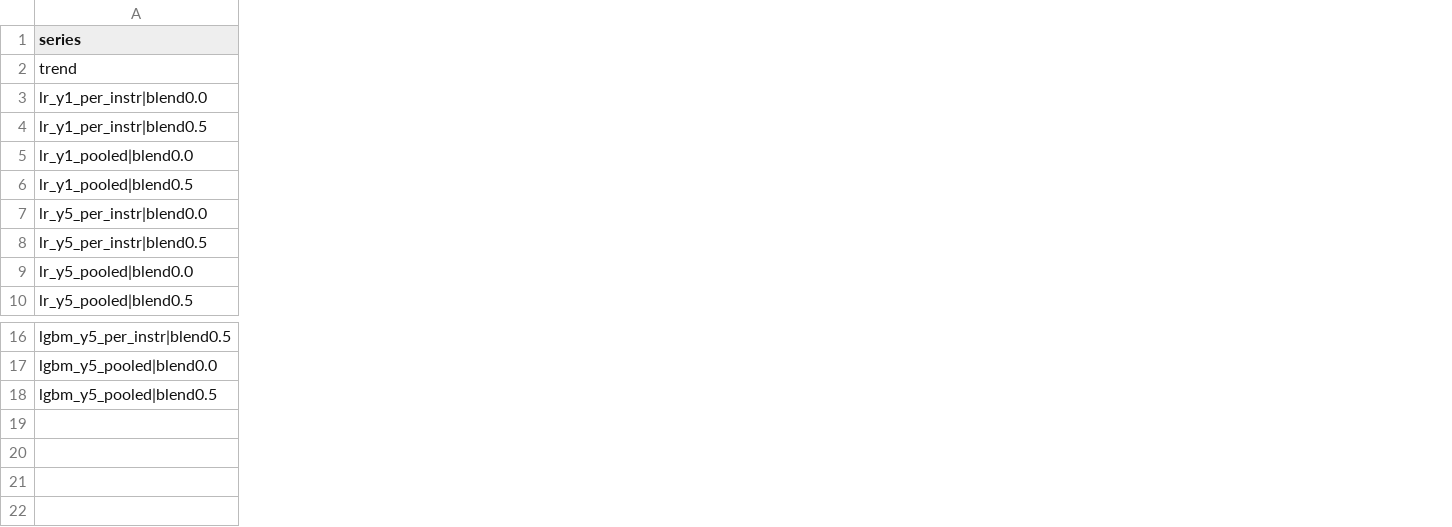
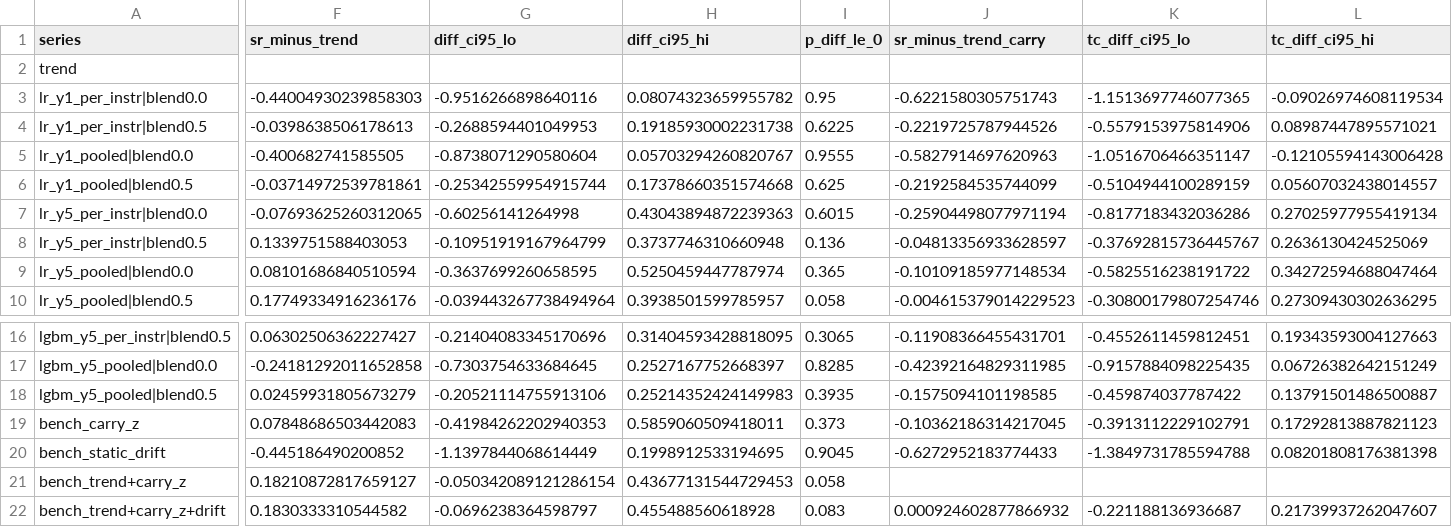
Before and after one commit to rom-wix/pages, a CSV file: oil-trading-research/results/e08_port_bootstrap.csv, drawn as a sheet; only a part is shown, gaps mark what is left out; rows hold the shown columns only; the diff covers the shown part only; the diff names each change by its address in the sheet, - before the commit and + after, or states it on an @@ line.

```diff
--- a/oil-trading-research/results/e08_port_bootstrap.csv
+++ b/oil-trading-research/results/e08_port_bootstrap.csv
+column F (sr_minus_trend), rows 3-10: -0.44004930239858303 | -0.0398638506178613 | -0.400682741585505 | -0.03714972539781861 | -0.07693625260312065 | 0.1339751588403053 | 0.08101686840510594 | 0.17749334916236176; rows 16-18: 0.06302506362227427 | -0.24181292011652858 | 0.02459931805673279
+column G (diff_ci95_lo), rows 3-10: -0.9516266898640116 | -0.2688594401049953 | -0.8738071290580604 | -0.25342559954915744 | -0.60256141264998 | -0.10951919167964799 | -0.3637699260658595 | -0.039443267738494964; rows 16-18: -0.21404083345170696 | -0.7303754633684645 | -0.20521114755913106
+column H (diff_ci95_hi), rows 3-10: 0.08074323659955782 | 0.19185930002231738 | 0.05703294260820767 | 0.17378660351574668 | 0.43043894872239363 | 0.3737746310660948 | 0.5250459447787974 | 0.3938501599785957; rows 16-18: 0.31404593428818095 | 0.2527167752668397 | 0.25214352424149983
+column I (p_diff_le_0), rows 3-10: 0.95 | 0.6225 | 0.9555 | 0.625 | 0.6015 | 0.136 | 0.365 | 0.058; rows 16-18: 0.3065 | 0.8285 | 0.3935
+column J (sr_minus_trend_carry), rows 3-10: -0.6221580305751743 | -0.2219725787944526 | -0.5827914697620963 | -0.2192584535744099 | -0.25904498077971194 | -0.04813356933628597 | -0.10109185977148534 | -0.004615379014229523; rows 16-18: -0.11908366455431701 | -0.42392164829311985 | -0.1575094101198585
+column K (tc_diff_ci95_lo), rows 3-10: -1.1513697746077365 | -0.5579153975814906 | -1.0516706466351147 | -0.5104944100289159 | -0.8177183432036286 | -0.37692815736445767 | -0.5825516238191722 | -0.30800179807254746; rows 16-18: -0.4552611459812451 | -0.9157884098225435 | -0.459874037787422
+column L (tc_diff_ci95_hi), rows 3-10: -0.09026974608119534 | 0.08987447895571021 | -0.12105594143006428 | 0.05607032438014557 | 0.27025977955419134 | 0.2636130424525069 | 0.34272594688047464 | 0.27309430302636295; rows 16-18: 0.19343593004127663 | 0.06726382642151249 | 0.13791501486500887
+row 19: bench_carry_z | 0.07848686503442083 | -0.41984262202940353 | 0.5859060509418011 | 0.373 | -0.10362186314217045 | -0.3913112229102791 | 0.17292813887821123
+row 20: bench_static_drift | -0.445186490200852 | -1.1397844068614449 | 0.1998912533194695 | 0.9045 | -0.6272952183774433 | -1.3849731785594788 | 0.08201808176381398
+row 21: bench_trend+carry_z | 0.18210872817659127 | -0.050342089121286154 | 0.43677131544729453 | 0.058
+row 22: bench_trend+carry_z+drift | 0.1830333310544582 | -0.0696238364598797 | 0.455488560618928 | 0.083 | 0.000924602877866932 | -0.221188136936687 | 0.21739937262047607
```
Also changed, not shown: 2 added columns and 1 removed column elsewhere in this file, oil-trading-research/results/e04_summary_table.csv, oil-trading-research/results/e07_longest_survivors.csv, 14 other files.
